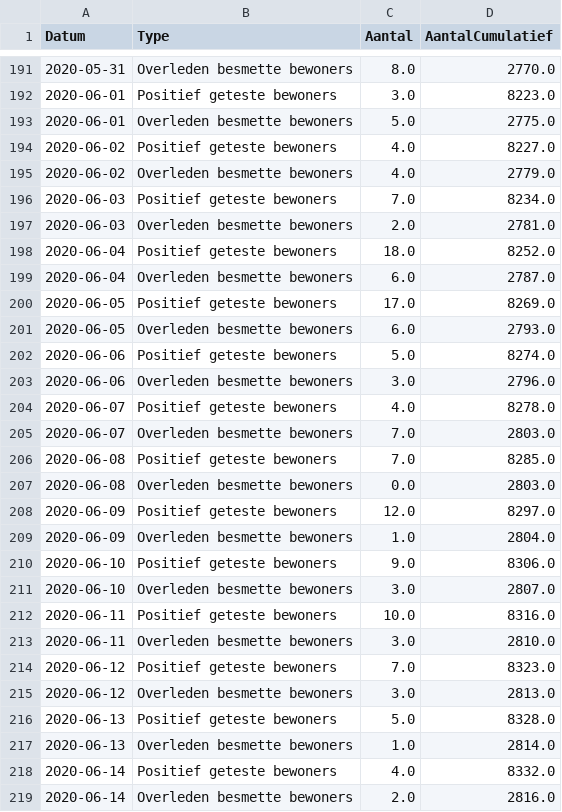
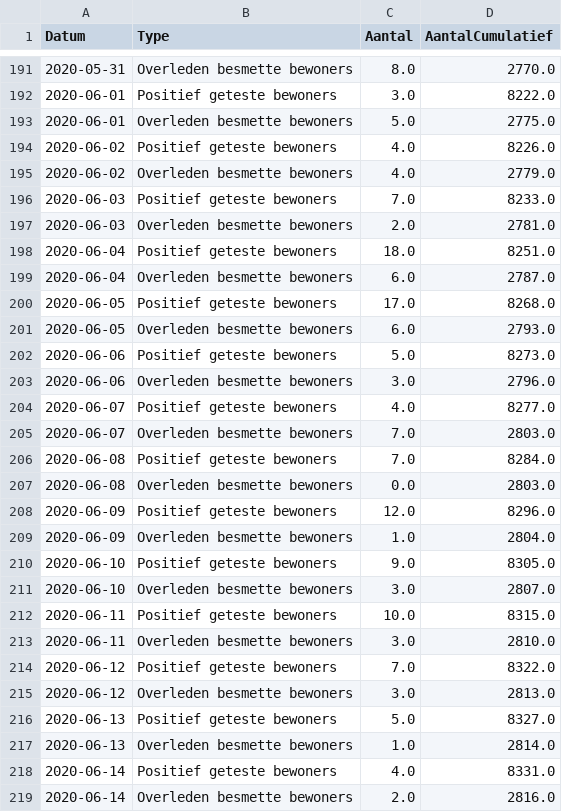
Before and after one commit to RVoor/CoronaWatchNL, a CSV file: data-misc/data-nursery/RIVM_NL_nursery_counts.csv, drawn as a sheet; only a part is shown, gaps mark what is left out; the diff covers the shown part only.

```diff
--- a/data-misc/data-nursery/RIVM_NL_nursery_counts.csv
+++ b/data-misc/data-nursery/RIVM_NL_nursery_counts.csv
@@ -191,29 +191,29 @@ Datum,Type,Aantal,AantalCumulatief
 2020-05-31,Overleden besmette bewoners,8.0,2770.0
-2020-06-01,Positief geteste bewoners,3.0,8223.0
+2020-06-01,Positief geteste bewoners,3.0,8222.0
 2020-06-01,Overleden besmette bewoners,5.0,2775.0
-2020-06-02,Positief geteste bewoners,4.0,8227.0
+2020-06-02,Positief geteste bewoners,4.0,8226.0
 2020-06-02,Overleden besmette bewoners,4.0,2779.0
-2020-06-03,Positief geteste bewoners,7.0,8234.0
+2020-06-03,Positief geteste bewoners,7.0,8233.0
 2020-06-03,Overleden besmette bewoners,2.0,2781.0
-2020-06-04,Positief geteste bewoners,18.0,8252.0
+2020-06-04,Positief geteste bewoners,18.0,8251.0
 2020-06-04,Overleden besmette bewoners,6.0,2787.0
-2020-06-05,Positief geteste bewoners,17.0,8269.0
+2020-06-05,Positief geteste bewoners,17.0,8268.0
 2020-06-05,Overleden besmette bewoners,6.0,2793.0
-2020-06-06,Positief geteste bewoners,5.0,8274.0
+2020-06-06,Positief geteste bewoners,5.0,8273.0
 2020-06-06,Overleden besmette bewoners,3.0,2796.0
-2020-06-07,Positief geteste bewoners,4.0,8278.0
+2020-06-07,Positief geteste bewoners,4.0,8277.0
 2020-06-07,Overleden besmette bewoners,7.0,2803.0
-2020-06-08,Positief geteste bewoners,7.0,8285.0
+2020-06-08,Positief geteste bewoners,7.0,8284.0
 2020-06-08,Overleden besmette bewoners,0.0,2803.0
-2020-06-09,Positief geteste bewoners,12.0,8297.0
+2020-06-09,Positief geteste bewoners,12.0,8296.0
 2020-06-09,Overleden besmette bewoners,1.0,2804.0
-2020-06-10,Positief geteste bewoners,9.0,8306.0
+2020-06-10,Positief geteste bewoners,9.0,8305.0
 2020-06-10,Overleden besmette bewoners,3.0,2807.0
-2020-06-11,Positief geteste bewoners,10.0,8316.0
+2020-06-11,Positief geteste bewoners,10.0,8315.0
 2020-06-11,Overleden besmette bewoners,3.0,2810.0
-2020-06-12,Positief geteste bewoners,7.0,8323.0
+2020-06-12,Positief geteste bewoners,7.0,8322.0
 2020-06-12,Overleden besmette bewoners,3.0,2813.0
-2020-06-13,Positief geteste bewoners,5.0,8328.0
+2020-06-13,Positief geteste bewoners,5.0,8327.0
 2020-06-13,Overleden besmette bewoners,1.0,2814.0
-2020-06-14,Positief geteste bewoners,4.0,8332.0
+2020-06-14,Positief geteste bewoners,4.0,8331.0
 2020-06-14,Overleden besmette bewoners,2.0,2816.0
```
Also changed, not shown: 2 added rows and 74 edited cells elsewhere in this file.
